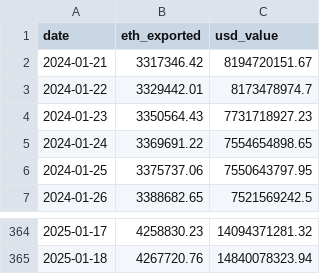
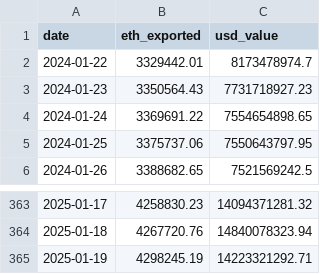
Before and after one commit to eekeyguy-eth/btc_etf, a CSV file: eth_exported_data.csv, drawn as a sheet; only a part is shown, gaps mark what is left out; removed rows and columns are numbered as before the commit, all else as after; the diff names each change by its address in the sheet, - before the commit and + after, or states it on an @@ line.

```diff
--- a/eth_exported_data.csv
+++ b/eth_exported_data.csv
-row 2: 2024-01-21 | 3317346.42 | 8194720151.67
+row 365: 2025-01-19 | 4298245.19 | 14223321292.71
```
